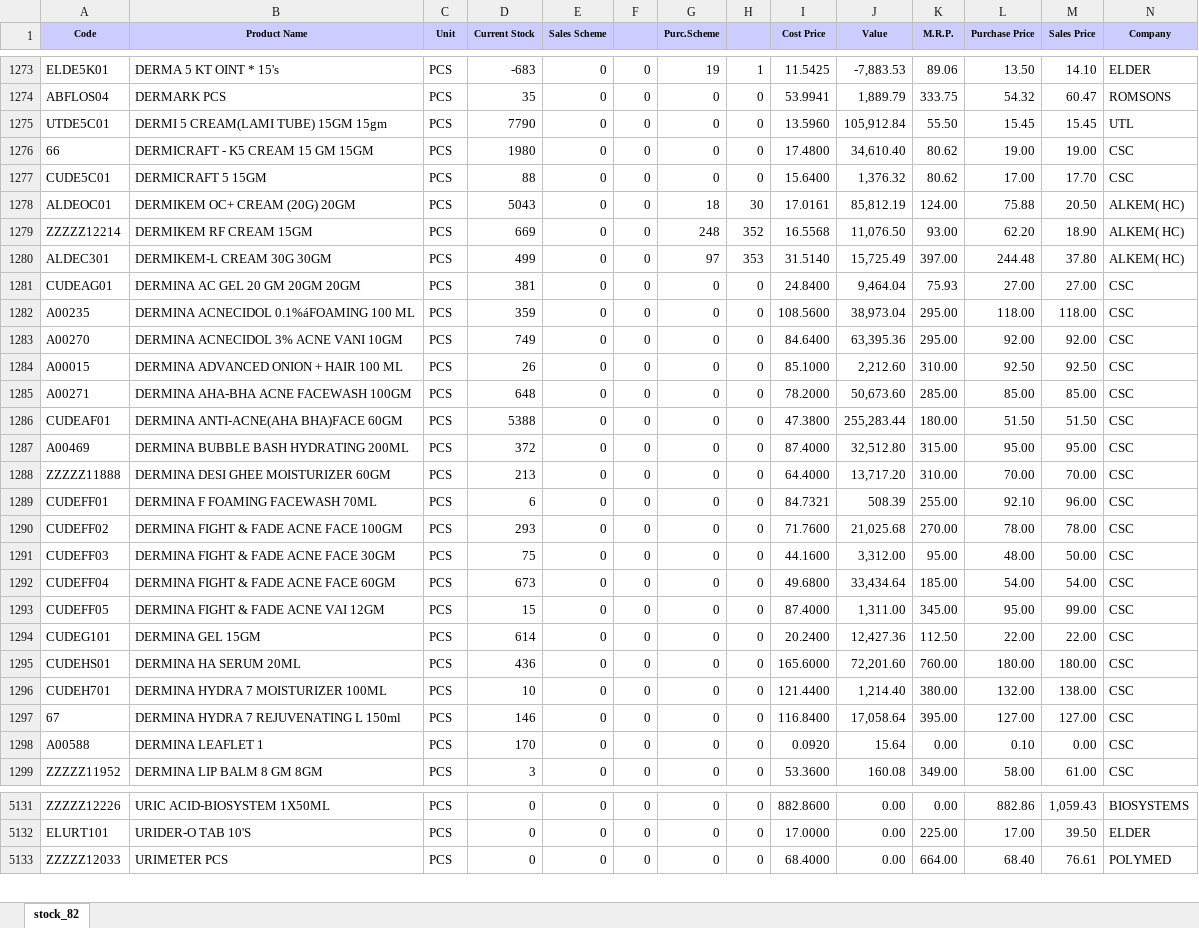
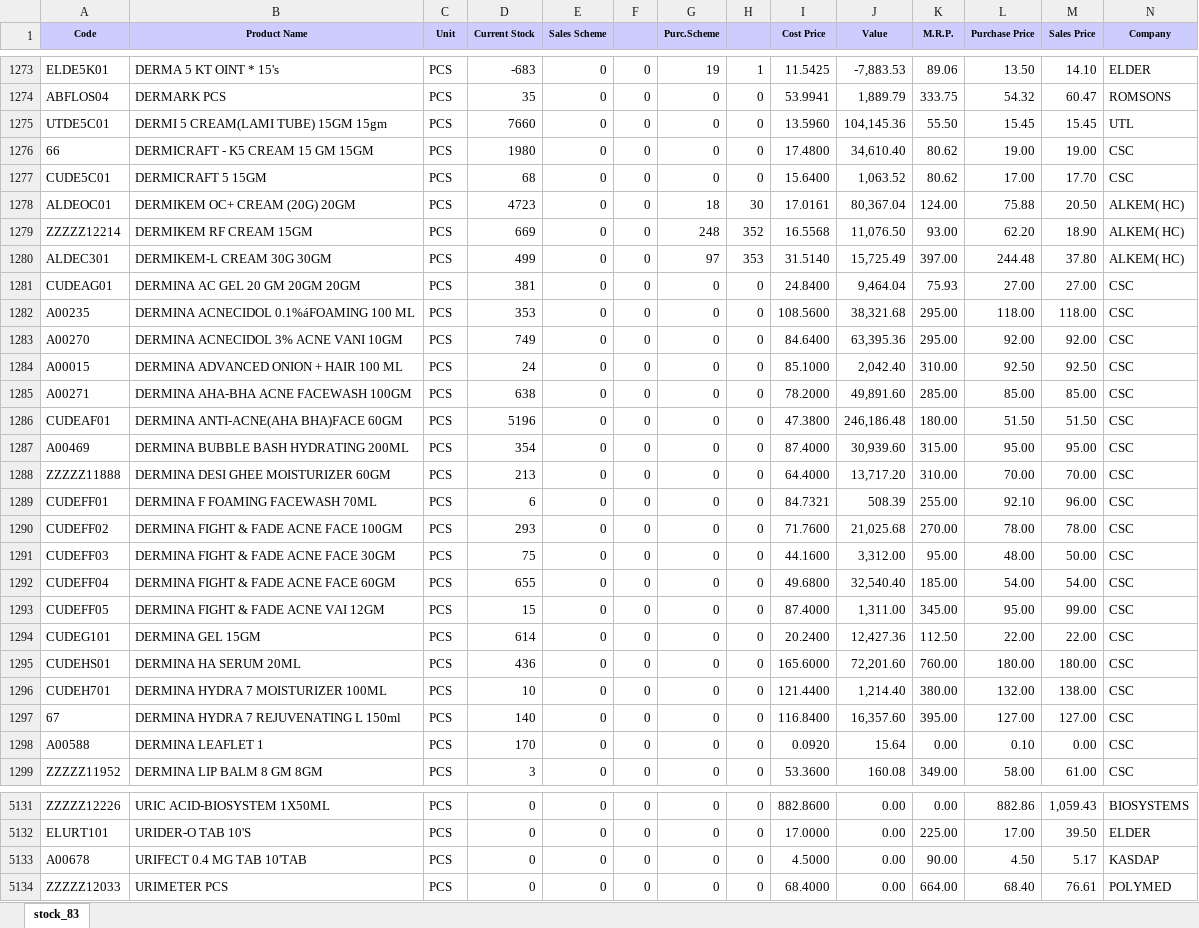
Before and after one commit to ishwarpharma/ishwarone, an Excel workbook: stock.xlsx, sheet stock_83, drawn as a sheet; only a part is shown, gaps mark what is left out; values as stored, in another font and other column widths than the file's, no borders; rows hold the shown columns only; the diff covers the shown part only; the diff names each change by its address in the sheet, - before the commit and + after, or states it on an @@ line.

Commit message:
Add files via upload

```diff
--- a/stock.xlsx (sheet stock_83)
+++ b/stock.xlsx (sheet stock_83)
-sheet tab: stock_82
+sheet tab: stock_83
-D1275 (Current Stock): 7790
+D1275 (Current Stock): 7660
-J1275 (Value): 105,912.84
+J1275 (Value): 104,145.36
-D1277 (Current Stock): 88
+D1277 (Current Stock): 68
-J1277 (Value): 1,376.32
+J1277 (Value): 1,063.52
-D1278 (Current Stock): 5043
+D1278 (Current Stock): 4723
-J1278 (Value): 85,812.19
+J1278 (Value): 80,367.04
-D1282 (Current Stock): 359
+D1282 (Current Stock): 353
-J1282 (Value): 38,973.04
+J1282 (Value): 38,321.68
-D1284 (Current Stock): 26
+D1284 (Current Stock): 24
-J1284 (Value): 2,212.60
+J1284 (Value): 2,042.40
-D1285 (Current Stock): 648
+D1285 (Current Stock): 638
-J1285 (Value): 50,673.60
+J1285 (Value): 49,891.60
-D1286 (Current Stock): 5388
+D1286 (Current Stock): 5196
-J1286 (Value): 255,283.44
+J1286 (Value): 246,186.48
-D1287 (Current Stock): 372
+D1287 (Current Stock): 354
-J1287 (Value): 32,512.80
+J1287 (Value): 30,939.60
-D1292 (Current Stock): 673
+D1292 (Current Stock): 655
-J1292 (Value): 33,434.64
+J1292 (Value): 32,540.40
-D1297 (Current Stock): 146
+D1297 (Current Stock): 140
-J1297 (Value): 17,058.64
+J1297 (Value): 16,357.60
+row 5133: A00678 | URIFECT 0.4 MG TAB 10'TAB | PCS | 0 | 0 | 0 | 0 | 0 | 4.5000 | 0.00 | 90.00 | 4.50 | 5.17 | KASDAP
```
Also changed, not shown: 880 edited cells elsewhere in this sheet.
